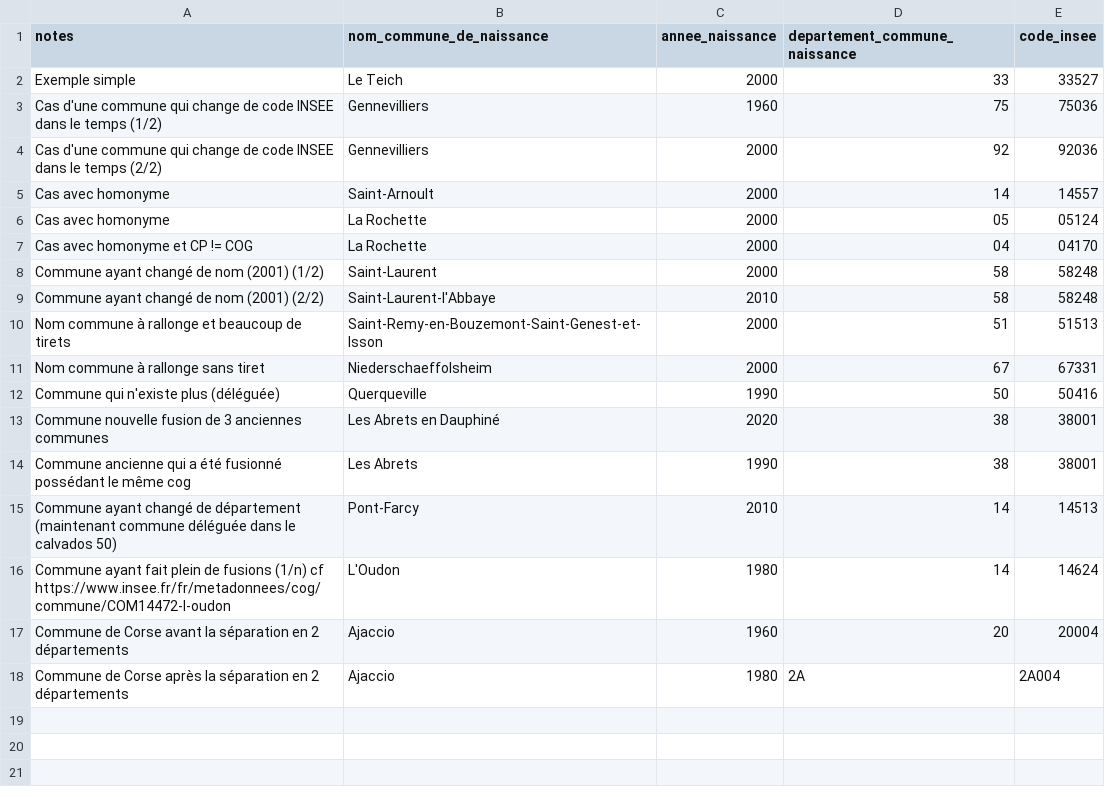
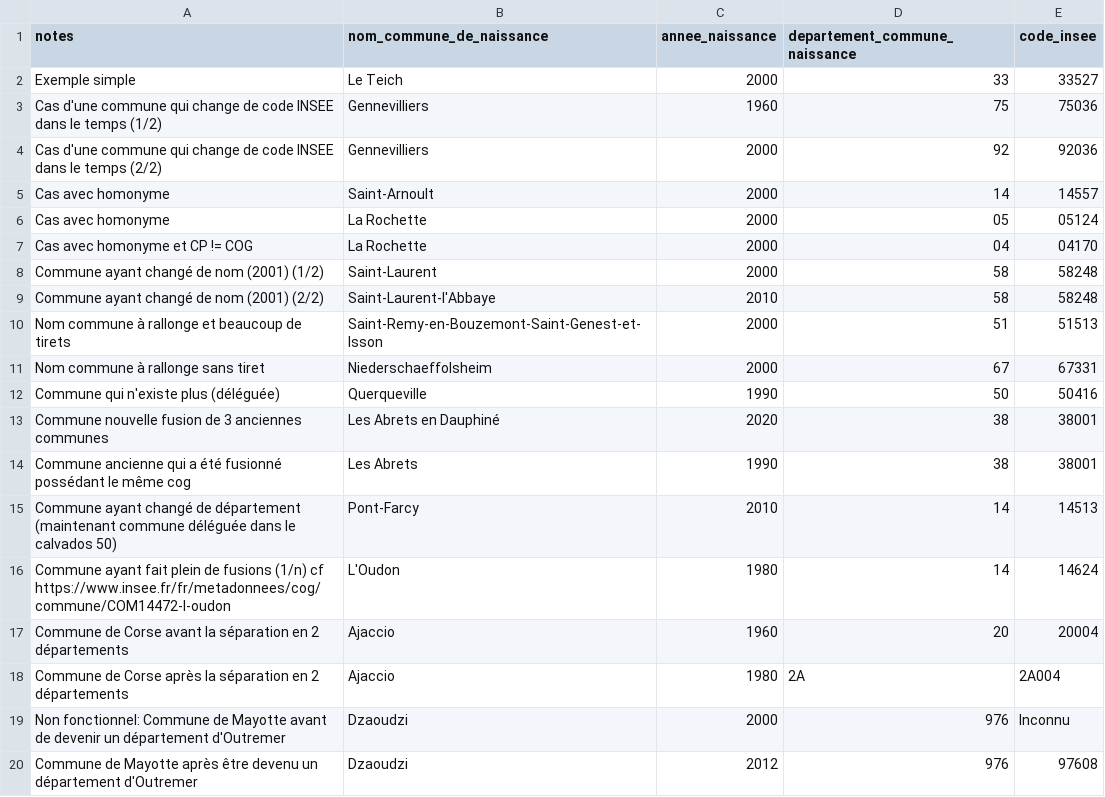
Before and after one commit to skelz0r/identite_pivot_code_insee_naissance_lookup, a CSV file: spec/examples.csv, drawn as a sheet; the diff names each change by its address in the sheet, - before the commit and + after, or states it on an @@ line.

Commit message:
Handle Mayotte

```diff
--- a/spec/examples.csv
+++ b/spec/examples.csv
+row 19: Non fonctionnel: Commune de Mayotte avant de devenir un département d'Outremer | Dzaoudzi | 2000 | 976 | Inconnu
+row 20: Commune de Mayotte après être devenu un département d'Outremer | Dzaoudzi | 2012 | 976 | 97608
```
Also changed, not shown: 2 other files.
